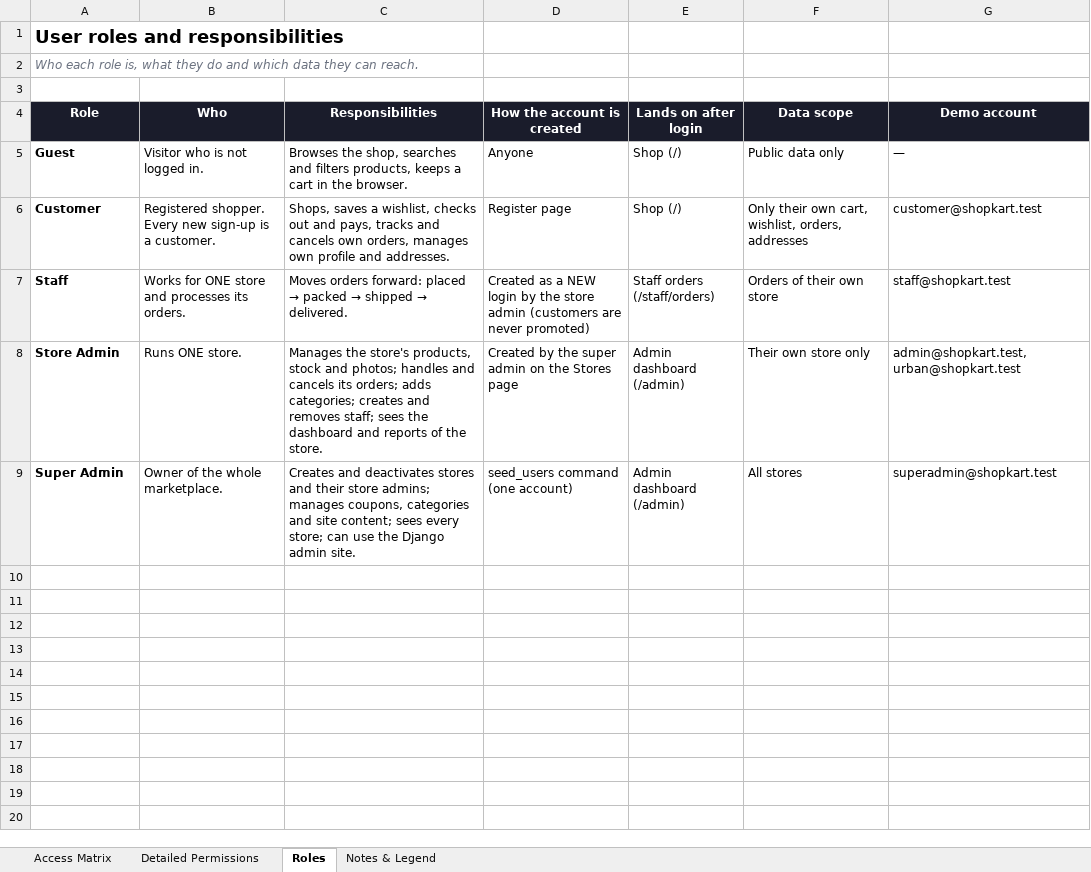
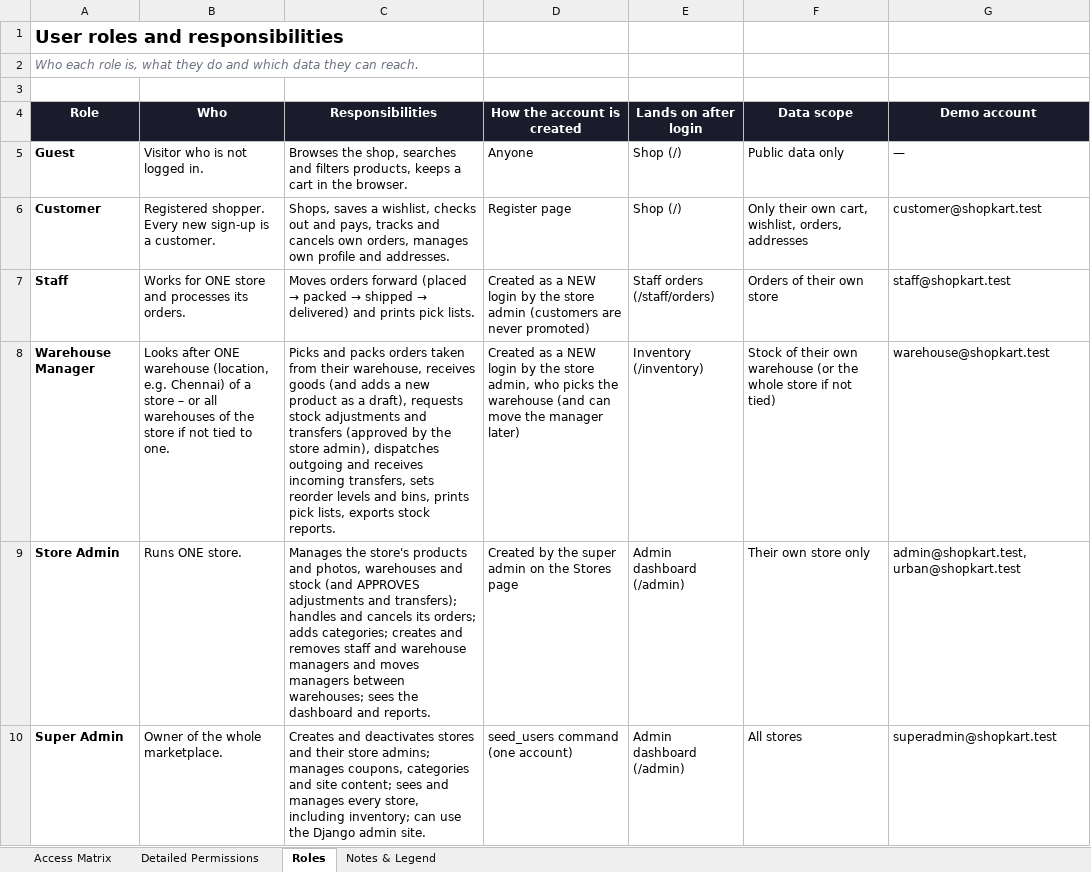
Before and after one commit to sindhujatamilarasan/Buy_Pilot_Ecommerce, an Excel workbook: docs/User_Access_Matrix.xlsx, sheet Roles, drawn as a sheet; values as stored, in another font and other column widths than the file's, no borders; addresses are those after the commit; the diff names each change by its address in the sheet, - before the commit and + after, or states it on an @@ line.

```diff
--- a/docs/User_Access_Matrix.xlsx (sheet Roles)
+++ b/docs/User_Access_Matrix.xlsx (sheet Roles)
@@ C7 (Responsibilities): Moves orders forward: placed → packed → shipped → delivered. → Moves orders forward (placed → packed → shipped → delivered) and prints pick lists. @@
+row 8: Warehouse Manager | Looks after ONE warehouse (location, e.g. Chennai) of a store – or all warehouses of the store if not tied to one. | Picks and packs orders taken from their warehouse, receives goods (and adds a new product as a draft), requests stock adjustments and transfers (approved by the store admin), dispatches outgoing and receives incoming transfers, sets reorder levels and bins, prints pick lists, exports stock reports. | Created as a NEW login by the store admin, who picks the warehouse (and can move the manager later) | Inventory (/inventory) | Stock of their own warehouse (or the whole store if not tied) | warehouse@shopkart.test
-C9 (Responsibilities): …the store's products, stock and photos; handles and cancels its orders; adds categories; creates and removes staff; sees the dashboard and reports of the store.
+C9 (Responsibilities): …the store's products and photos, warehouses and stock (and APPROVES adjustments and transfers); handles and cancels its orders; adds categories; creates and removes staff and warehouse managers and moves managers between warehouses; sees the dashboard and reports.
-C10 (Responsibilities): …content; sees every store; can use…
+C10 (Responsibilities): …content; sees and manages every store, including inventory; can use…
```
Also changed, not shown: sheet Detailed Permissions, sheet Access Matrix, sheet Notes & Legend, 3 other files.
